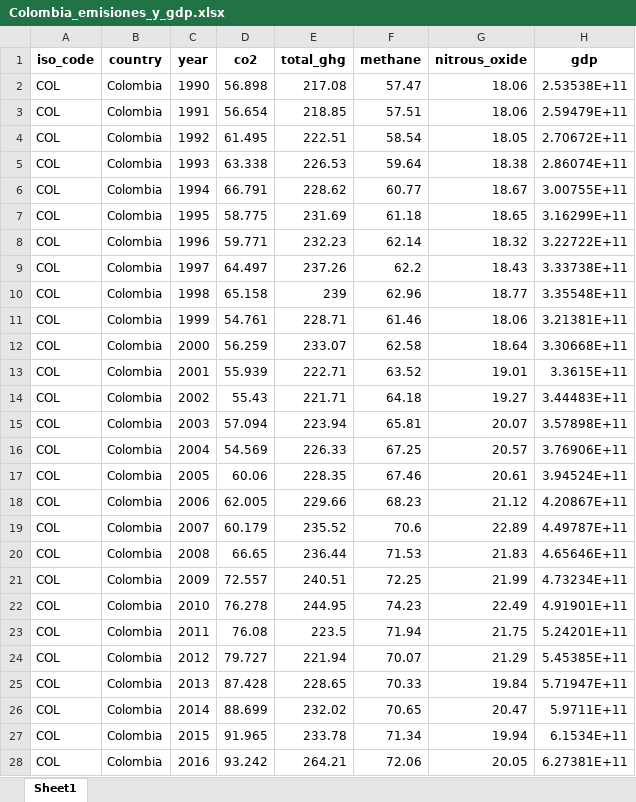
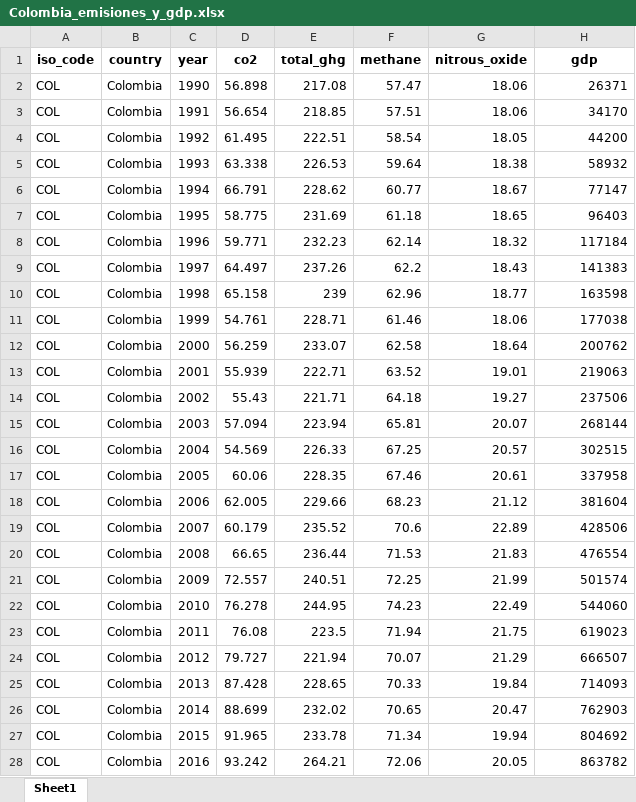
Before and after one commit to elsaquica/projectDS4A, an Excel workbook: Colombia_emisiones_y_gdp.xlsx, sheet Sheet1, drawn as a sheet; only a part is shown; values as stored, in another font and other column widths than the file's, no borders; the diff covers the shown part only; the diff names each change by its address in the sheet, - before the commit and + after, or states it on an @@ line.

Commit message:
Add files via upload

```diff
--- a/Colombia_emisiones_y_gdp.xlsx (sheet Sheet1)
+++ b/Colombia_emisiones_y_gdp.xlsx (sheet Sheet1)
-H2 (gdp): 2.53538E+11
+H2 (gdp): 26371
-H3 (gdp): 2.59479E+11
+H3 (gdp): 34170
-H4 (gdp): 2.70672E+11
+H4 (gdp): 44200
-H5 (gdp): 2.86074E+11
+H5 (gdp): 58932
-H6 (gdp): 3.00755E+11
+H6 (gdp): 77147
-H7 (gdp): 3.16299E+11
+H7 (gdp): 96403
-H8 (gdp): 3.22722E+11
+H8 (gdp): 117184
-H9 (gdp): 3.33738E+11
+H9 (gdp): 141383
-H10 (gdp): 3.35548E+11
+H10 (gdp): 163598
-H11 (gdp): 3.21381E+11
+H11 (gdp): 177038
-H12 (gdp): 3.30668E+11
+H12 (gdp): 200762
-H13 (gdp): 3.3615E+11
+H13 (gdp): 219063
-H14 (gdp): 3.44483E+11
+H14 (gdp): 237506
-H15 (gdp): 3.57898E+11
+H15 (gdp): 268144
-H16 (gdp): 3.76906E+11
+H16 (gdp): 302515
-H17 (gdp): 3.94524E+11
+H17 (gdp): 337958
-H18 (gdp): 4.20867E+11
+H18 (gdp): 381604
-H19 (gdp): 4.49787E+11
+H19 (gdp): 428506
-H20 (gdp): 4.65646E+11
+H20 (gdp): 476554
-H21 (gdp): 4.73234E+11
+H21 (gdp): 501574
-H22 (gdp): 4.91901E+11
+H22 (gdp): 544060
-H23 (gdp): 5.24201E+11
+H23 (gdp): 619023
-H24 (gdp): 5.45385E+11
+H24 (gdp): 666507
-H25 (gdp): 5.71947E+11
+H25 (gdp): 714093
-H26 (gdp): 5.9711E+11
+H26 (gdp): 762903
-H27 (gdp): 6.1534E+11
+H27 (gdp): 804692
-H28 (gdp): 6.27381E+11
+H28 (gdp): 863782
```
Also changed, not shown: 3 edited cells elsewhere in this sheet.
